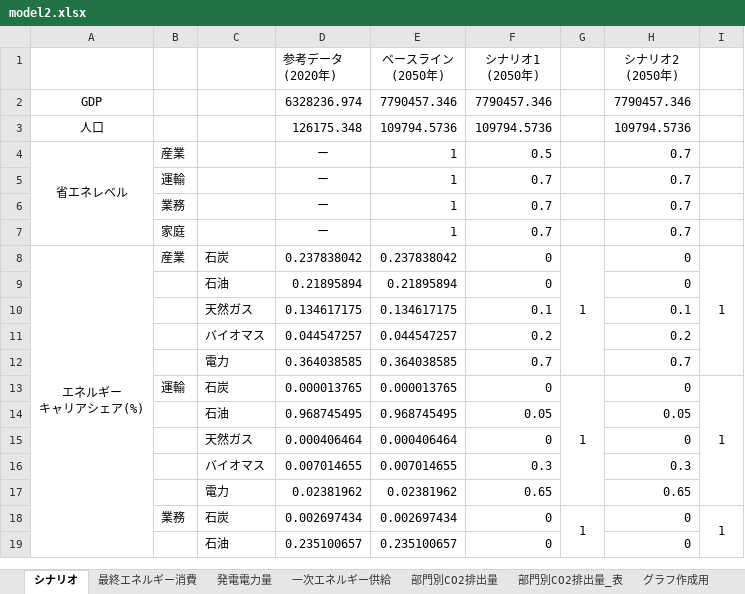
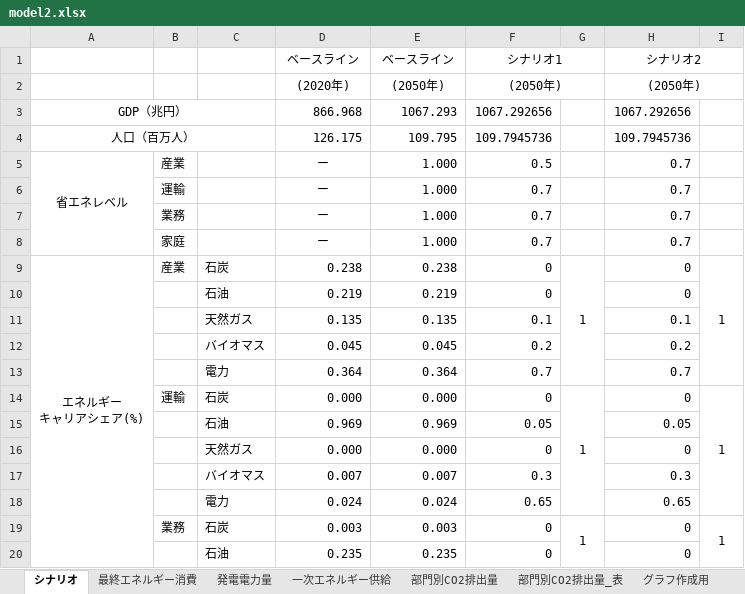
Before and after one commit to MoriShotaro/TA_model, an Excel workbook: xlsx/model2.xlsx, sheet シナリオ, drawn as a sheet; only a part is shown; values as stored, in another font and other column widths than the file's, no borders; charts and pictures not drawn; removed rows and columns are numbered as before the commit, all else as after; ↵ is a line break in a cell; the diff covers the shown part only; the diff names each change by its address in the sheet, - before the commit and + after, or states it on an @@ line.

```diff
--- a/xlsx/model2.xlsx (sheet シナリオ)
+++ b/xlsx/model2.xlsx (sheet シナリオ)
-row 1:  |  |  | 参考データ ↵ (2020年) | ベースライン ↵ (2050年) | シナリオ1 ↵ (2050年) |  | シナリオ2 ↵ (2050年)
-row 2: GDP |  |  | 6328236.974 | 7790457.346 | 7790457.346 |  | 7790457.346
-row 3: 人口 |  |  | 126175.348 | 109794.5736 | 109794.5736 |  | 109794.5736
+row 1:  |  |  | ベースライン | ベースライン | シナリオ1 |  | シナリオ2
+row 2:  |  |  | (2020年) | (2050年) | (2050年) |  | (2050年)
+row 3: GDP（兆円） |  |  | 866.968 | 1067.293 | 1067.292656 |  | 1067.292656
+row 4: 人口（百万人） |  |  | 126.175 | 109.795 | 109.7945736 |  | 109.7945736
-E5:E8: 1
+E5:E8: 1.000
-D9: 0.237838042
+D9: 0.238
-E9: 0.237838042
+E9: 0.238
-D10: 0.21895894
+D10: 0.219
-E10: 0.21895894
+E10: 0.219
-D11: 0.134617175
+D11: 0.135
-E11: 0.134617175
+E11: 0.135
-D12: 0.044547257
+D12: 0.045
-E12: 0.044547257
+E12: 0.045
-D13: 0.364038585
+D13: 0.364
-E13: 0.364038585
+E13: 0.364
-D14: 0.000013765
+D14: 0.000
-E14: 0.000013765
+E14: 0.000
-D15: 0.968745495
+D15: 0.969
-E15: 0.968745495
+E15: 0.969
-D16: 0.000406464
+D16: 0.000
-E16: 0.000406464
+E16: 0.000
-D17: 0.007014655
+D17: 0.007
-E17: 0.007014655
+E17: 0.007
-D18: 0.02381962
+D18: 0.024
-E18: 0.02381962
+E18: 0.024
-D19: 0.002697434
+D19: 0.003
-E19: 0.002697434
+E19: 0.003
-D20: 0.235100657
+D20: 0.235
-E20: 0.235100657
+E20: 0.235
```
Also changed, not shown: 42 edited cells elsewhere in this sheet, sheet グラフ作成用, sheet GDP・POP, other sheet tabs, formulas that keep their value, charts or pictures, xlsx/data.xlsx, 4 other files.
